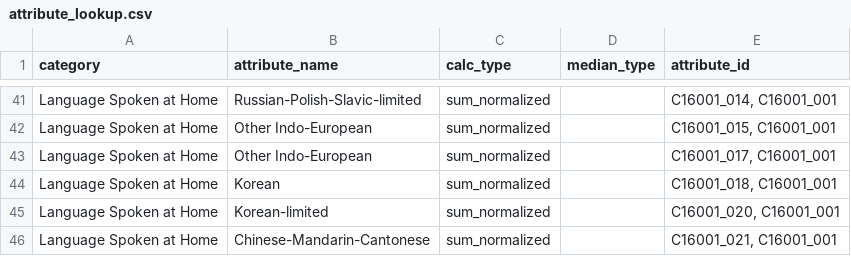
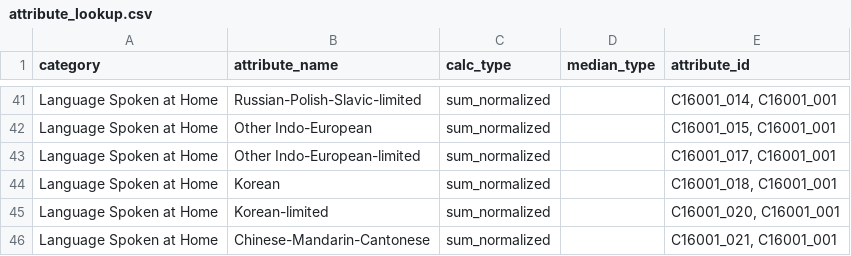
Before and after one commit to sfcpc/san-francisco-neighborhood-profiles, a CSV file: lookup_tables/attribute_lookup.csv, drawn as a sheet; only a part is shown, gaps mark what is left out.

Commit message:
Update attribute_lookup.csv

```diff
--- a/lookup_tables/attribute_lookup.csv
+++ b/lookup_tables/attribute_lookup.csv
@@ -42,3 +42,3 @@ Language Spoken at Home,Russian-Polish-Slavic-limited,sum_normalized,,"C16001_01
 Language Spoken at Home,Other Indo-European,sum_normalized,,"C16001_015, C16001_001"
-Language Spoken at Home,Other Indo-European,sum_normalized,,"C16001_017, C16001_001"
+Language Spoken at Home,Other Indo-European-limited,sum_normalized,,"C16001_017, C16001_001"
 Language Spoken at Home,Korean,sum_normalized,,"C16001_018, C16001_001"
```
